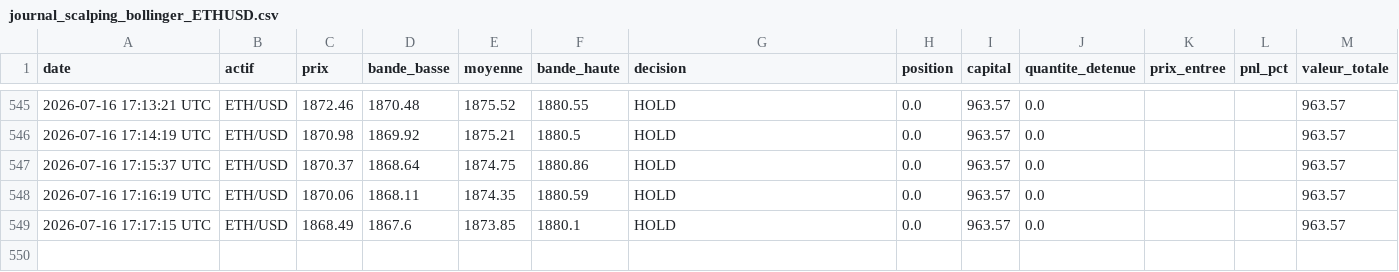
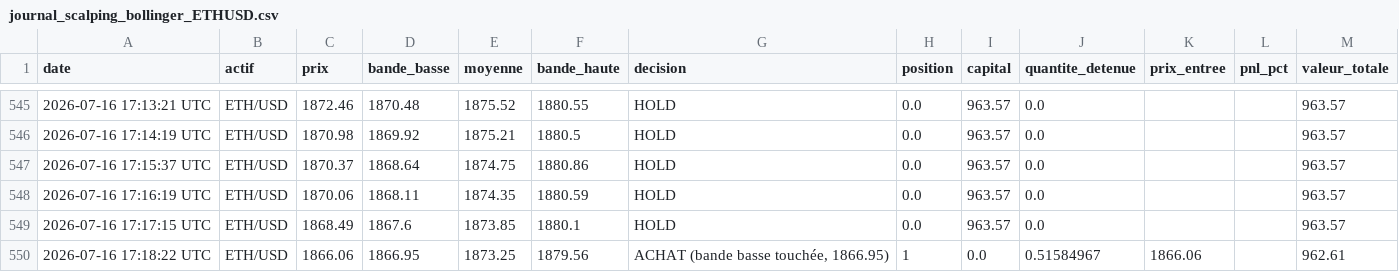
Before and after one commit to ohnonpaslui/Bot-Trading-v2, a CSV file: journal_scalping_bollinger_ETHUSD.csv, drawn as a sheet; only a part is shown, gaps mark what is left out; the diff names each change by its address in the sheet, - before the commit and + after, or states it on an @@ line.

Commit message:
Decision scalping du 2026-07-16 17:18:22 UTC

```diff
--- a/journal_scalping_bollinger_ETHUSD.csv
+++ b/journal_scalping_bollinger_ETHUSD.csv
+row 550: 2026-07-16 17:18:22 UTC | ETH/USD | 1866.06 | 1866.95 | 1873.25 | 1879.56 | ACHAT (bande basse touchée, 1866.95) | 1 | 0.0 | 0.51584967 | 1866.06 |  | 962.61
```
Also changed, not shown: journal_scalping_bollinger_BTCUSD.csv.
